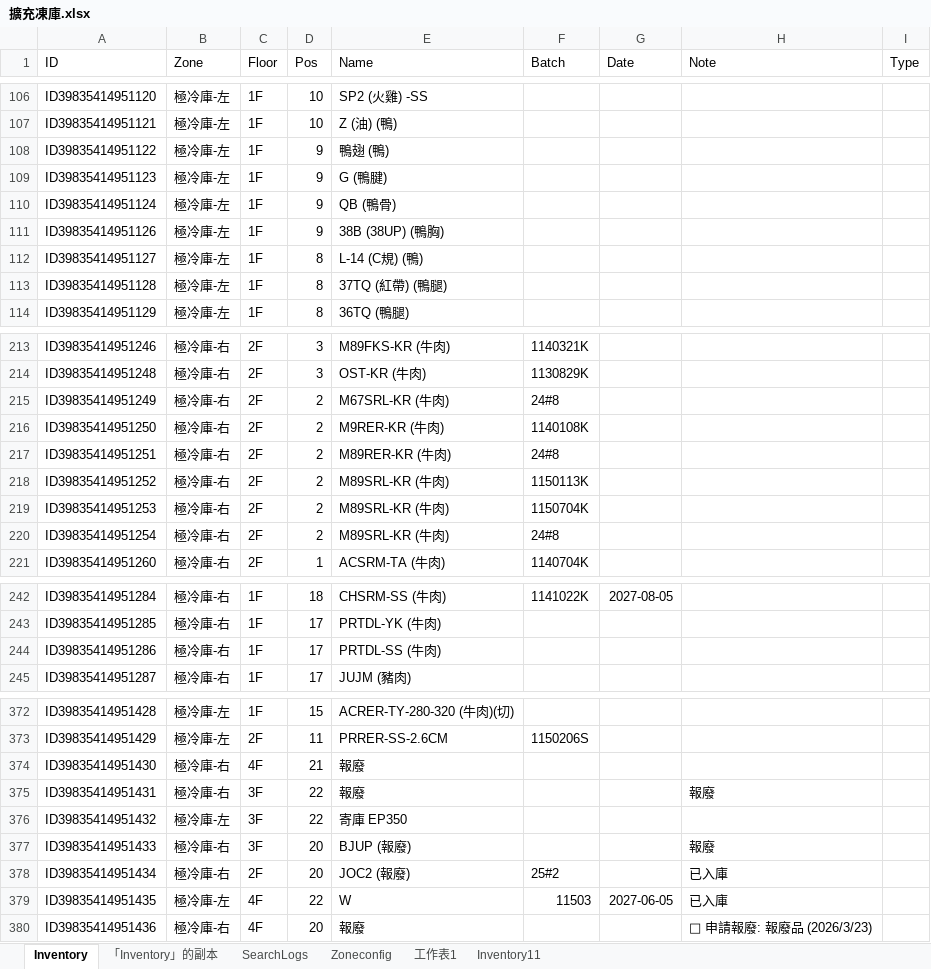
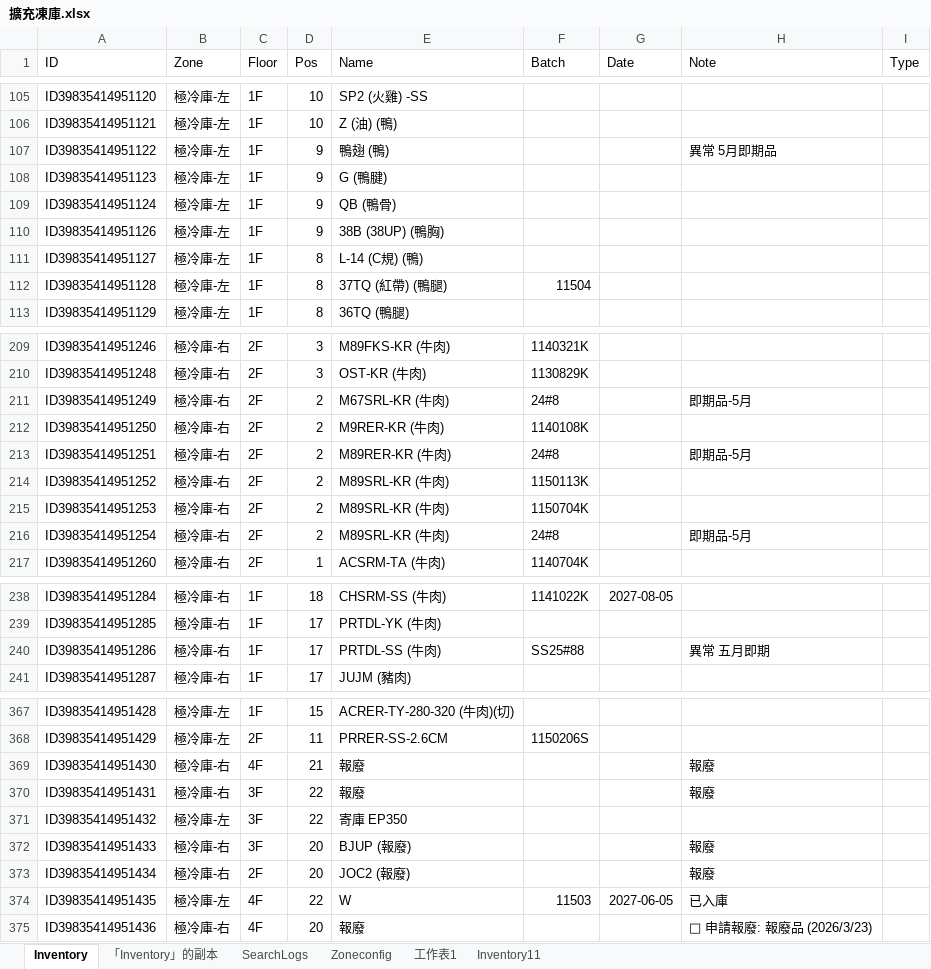
Before and after one commit to mingfonglpg-bit/-1-1, an Excel workbook: 擴充凍庫.xlsx, sheet Inventory, drawn as a sheet; only a part is shown, gaps mark what is left out; values as stored, in another font and other column widths than the file's, no borders; charts and pictures not drawn; addresses are those after the commit; the diff covers the shown part only; the diff names each change by its address in the sheet, - before the commit and + after, or states it on an @@ line.

```diff
--- a/擴充凍庫.xlsx (sheet Inventory)
+++ b/擴充凍庫.xlsx (sheet Inventory)
-H107 (Note): (empty)
+H107 (Note): 異常 5月即期品
-F112 (Batch): (empty)
+F112 (Batch): 11504
-H211 (Note): (empty)
+H211 (Note): 即期品-5月
-H213 (Note): (empty)
+H213 (Note): 即期品-5月
-H216 (Note): (empty)
+H216 (Note): 即期品-5月
-F240 (Batch): (empty)
+F240 (Batch): SS25#88
-H240 (Note): (empty)
+H240 (Note): 異常 五月即期
-H369 (Note): (empty)
+H369 (Note): 報廢
-F373 (Batch): 25#2
+F373 (Batch): (empty)
-H373 (Note): 已入庫
+H373 (Note): 報廢
```
Also changed, not shown: 5 added rows, 5 removed rows and 26 edited cells elsewhere in this sheet, sheet 「Inventory」的副本.
